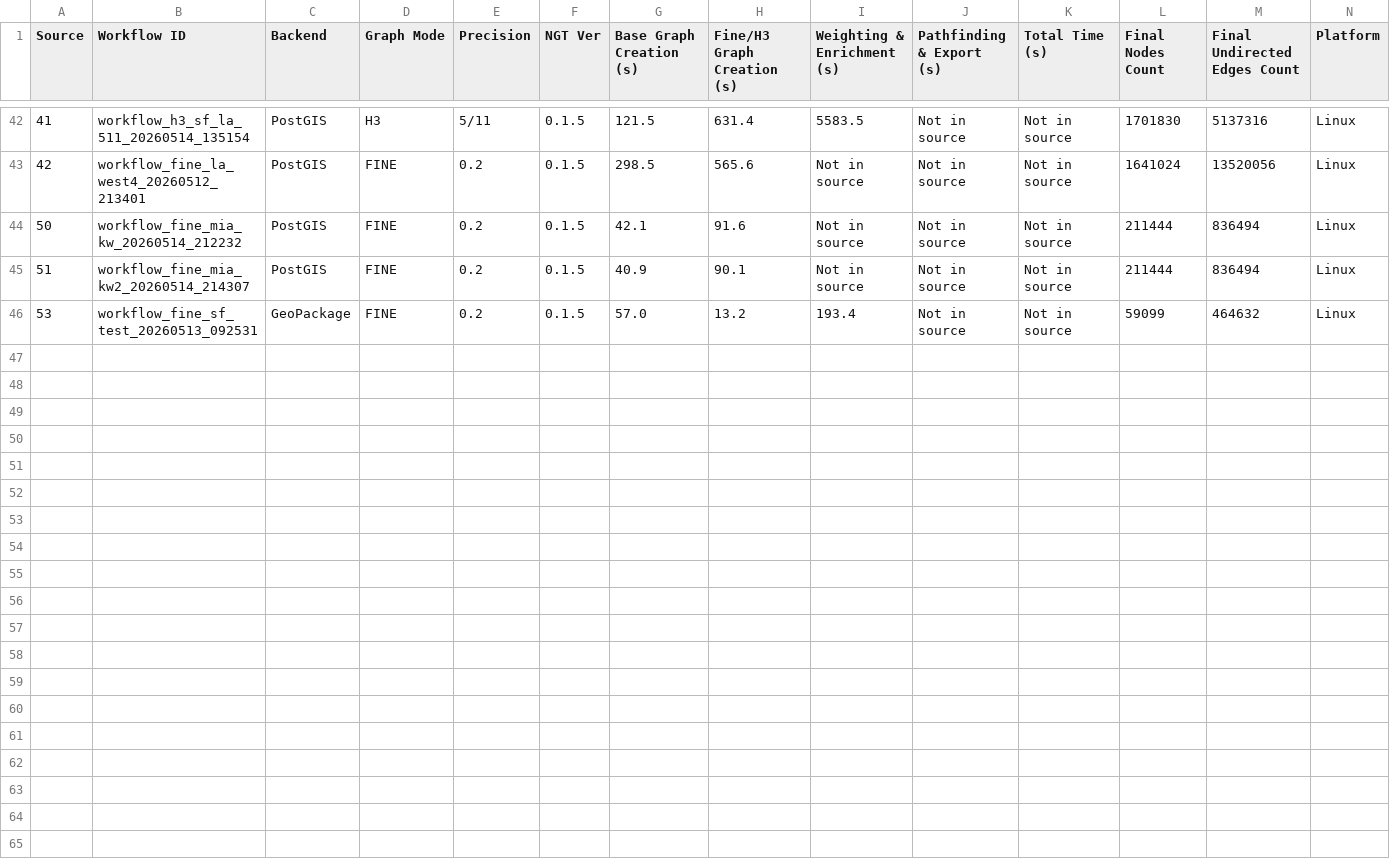
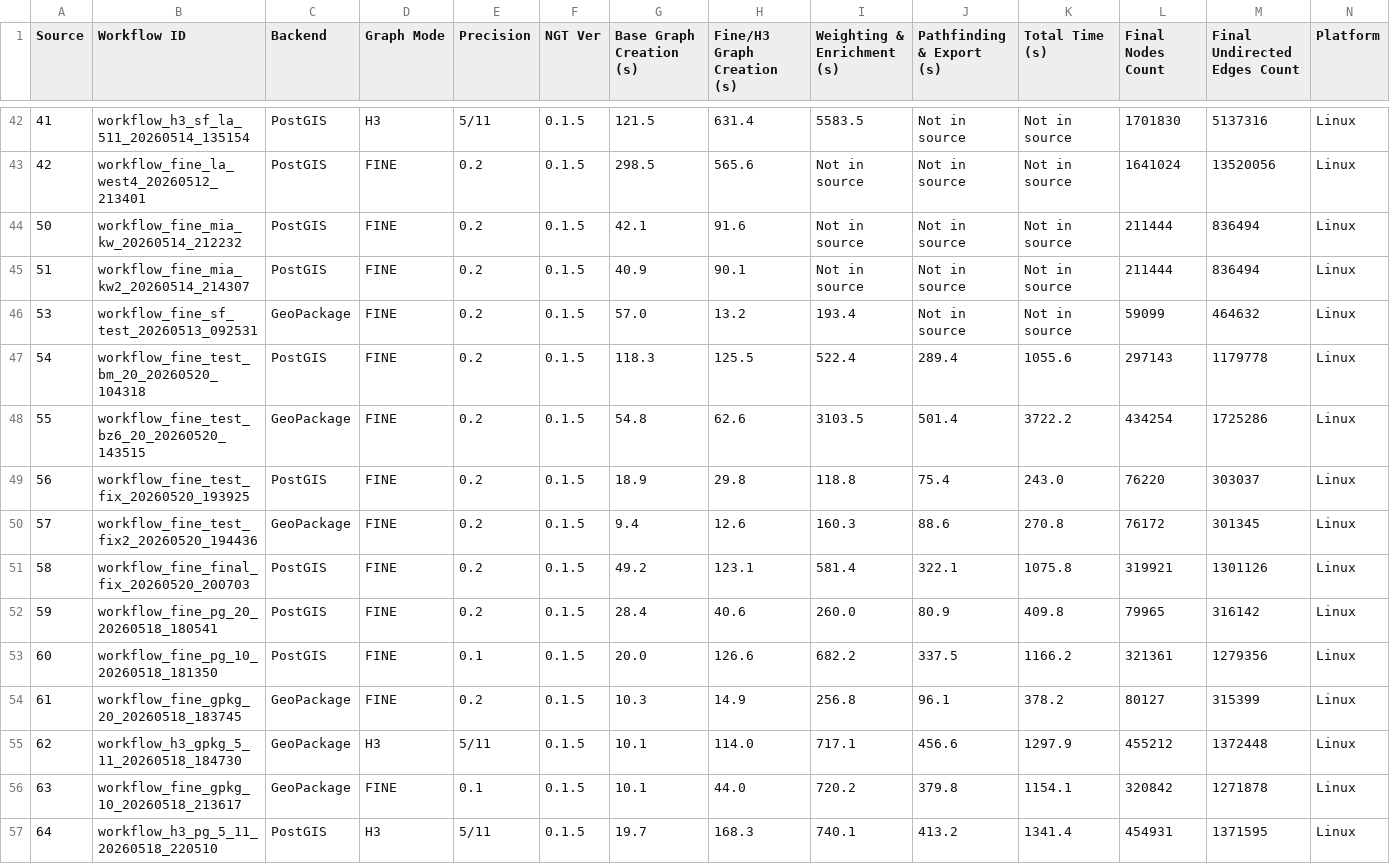
Before and after one commit to studentdotai/Nautical-Graph-Toolkit, a CSV file: scripts/benchmarks/MaritimeWorkflowPerformanceMetrics.csv, drawn as a sheet; only a part is shown, gaps mark what is left out; the diff names each change by its address in the sheet, - before the commit and + after, or states it on an @@ line.

```diff
--- a/scripts/benchmarks/MaritimeWorkflowPerformanceMetrics.csv
+++ b/scripts/benchmarks/MaritimeWorkflowPerformanceMetrics.csv
+row 47: 54 | workflow_fine_test_bm_20_20260520_104318 | PostGIS | FINE | 0.2 | 0.1.5 | 118.3 | 125.5 | 522.4 | 289.4 | 1055.6 | 297143 | 1179778 | Linux
+row 48: 55 | workflow_fine_test_bz6_20_20260520_143515 | GeoPackage | FINE | 0.2 | 0.1.5 | 54.8 | 62.6 | 3103.5 | 501.4 | 3722.2 | 434254 | 1725286 | Linux
+row 49: 56 | workflow_fine_test_fix_20260520_193925 | PostGIS | FINE | 0.2 | 0.1.5 | 18.9 | 29.8 | 118.8 | 75.4 | 243.0 | 76220 | 303037 | Linux
+row 50: 57 | workflow_fine_test_fix2_20260520_194436 | GeoPackage | FINE | 0.2 | 0.1.5 | 9.4 | 12.6 | 160.3 | 88.6 | 270.8 | 76172 | 301345 | Linux
+row 51: 58 | workflow_fine_final_fix_20260520_200703 | PostGIS | FINE | 0.2 | 0.1.5 | 49.2 | 123.1 | 581.4 | 322.1 | 1075.8 | 319921 | 1301126 | Linux
+row 52: 59 | workflow_fine_pg_20_20260518_180541 | PostGIS | FINE | 0.2 | 0.1.5 | 28.4 | 40.6 | 260.0 | 80.9 | 409.8 | 79965 | 316142 | Linux
+row 53: 60 | workflow_fine_pg_10_20260518_181350 | PostGIS | FINE | 0.1 | 0.1.5 | 20.0 | 126.6 | 682.2 | 337.5 | 1166.2 | 321361 | 1279356 | Linux
+row 54: 61 | workflow_fine_gpkg_20_20260518_183745 | GeoPackage | FINE | 0.2 | 0.1.5 | 10.3 | 14.9 | 256.8 | 96.1 | 378.2 | 80127 | 315399 | Linux
+row 55: 62 | workflow_h3_gpkg_5_11_20260518_184730 | GeoPackage | H3 | 5/11 | 0.1.5 | 10.1 | 114.0 | 717.1 | 456.6 | 1297.9 | 455212 | 1372448 | Linux
+row 56: 63 | workflow_fine_gpkg_10_20260518_213617 | GeoPackage | FINE | 0.1 | 0.1.5 | 10.1 | 44.0 | 720.2 | 379.8 | 1154.1 | 320842 | 1271878 | Linux
+row 57: 64 | workflow_h3_pg_5_11_20260518_220510 | PostGIS | H3 | 5/11 | 0.1.5 | 19.7 | 168.3 | 740.1 | 413.2 | 1341.4 | 454931 | 1371595 | Linux
```
Also changed, not shown: 13 other files.
